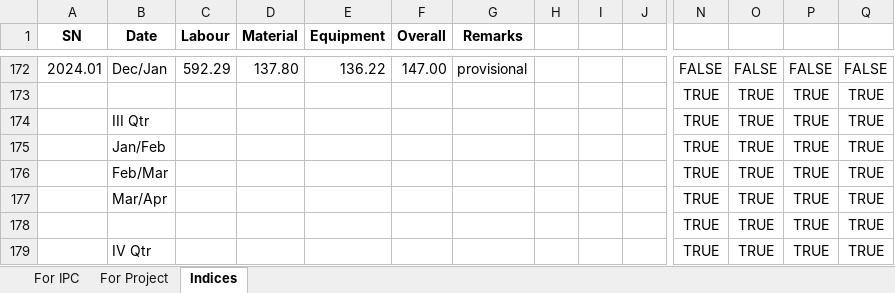
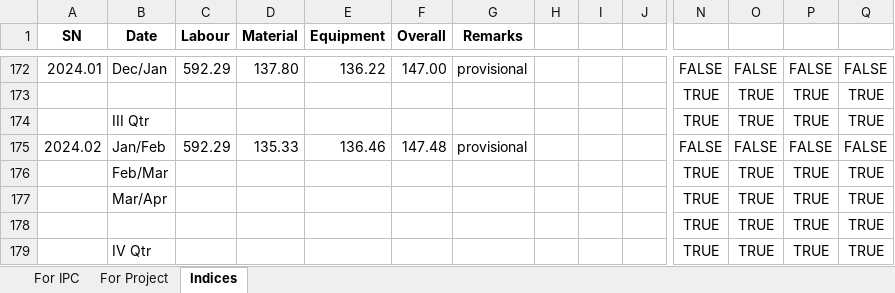
Before and after one commit to pragyanone/Stuffs, an Excel workbook: PriceAdjCalculation.xlsm, sheet Indices, drawn as a sheet; only a part is shown, gaps mark what is left out; values as stored, in another font and other column widths than the file's, no borders; conditional formats and table styles not drawn; removed rows and columns are numbered as before the commit, all else as after; rows hold the shown columns only; the diff names each change by its address in the sheet, - before the commit and + after, or states it on an @@ line.

```diff
--- a/PriceAdjCalculation.xlsm (sheet Indices)
+++ b/PriceAdjCalculation.xlsm (sheet Indices)
-row 175:  | Jan/Feb |  |  |  |  |  |  |  |  | TRUE | TRUE | TRUE | TRUE
+row 175: 2024.02 | Jan/Feb | 592.29 | 135.33 | 136.46 | 147.48 | provisional |  |  |  | FALSE | FALSE | FALSE | FALSE
```
Also changed, not shown: sheet For Project, sheet For IPC, formulas that keep their value.
